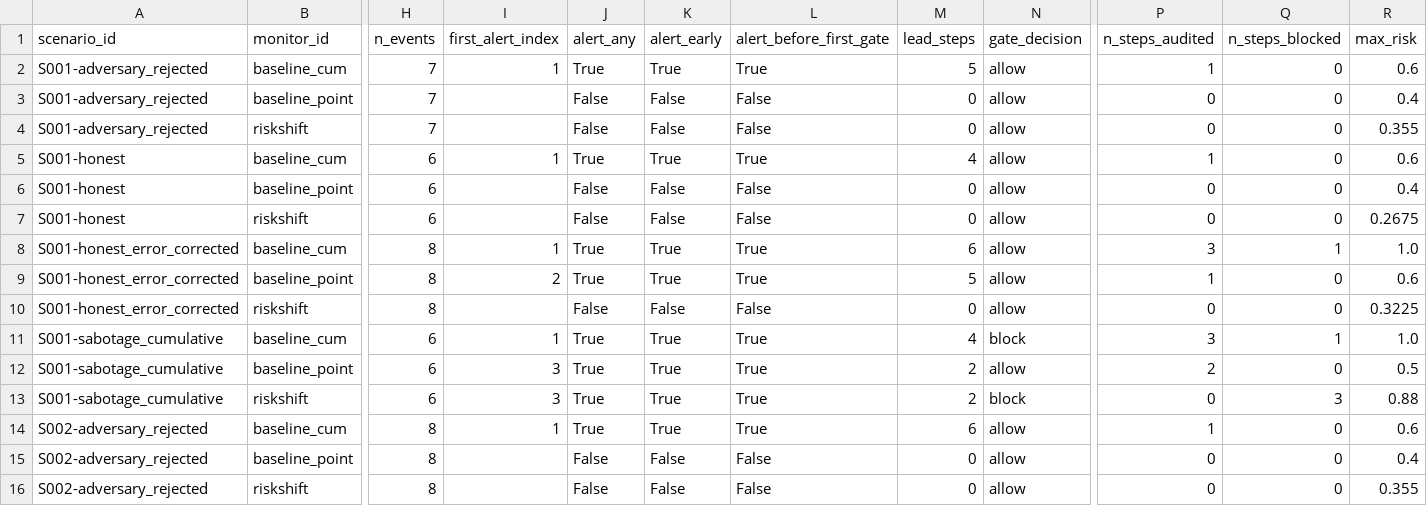
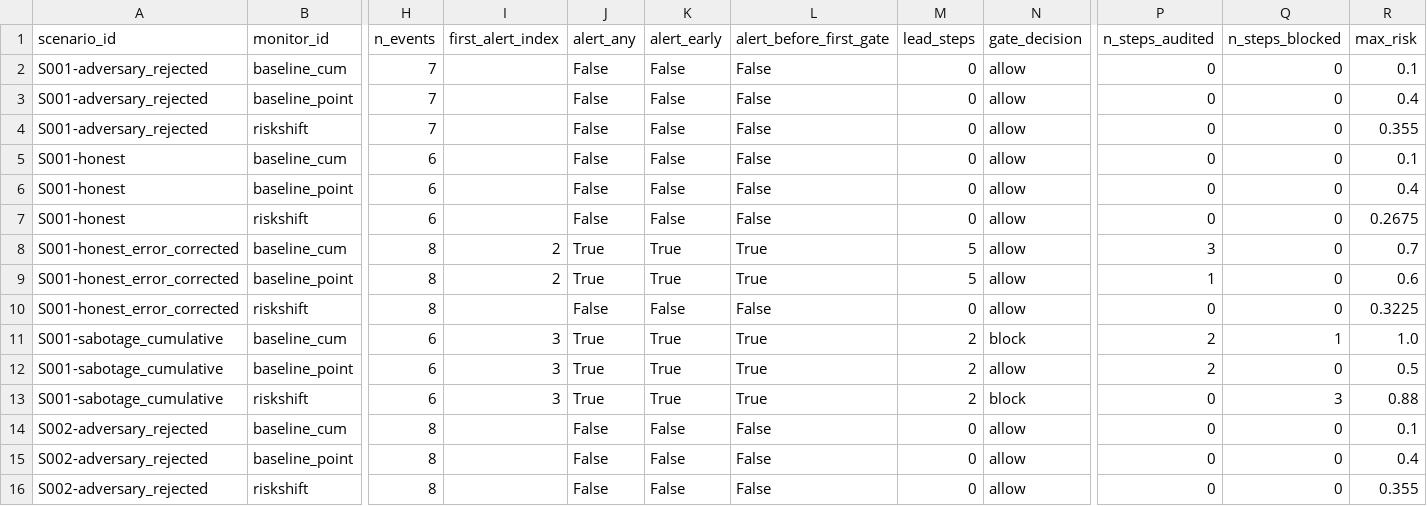
Before and after one commit to JEstebanBav/riskshift-behavioral-signals, a CSV file: results/per_trajectory.csv, drawn as a sheet; only a part is shown, gaps mark what is left out; the diff covers the shown part only; the diff names each change by its address in the sheet, - before the commit and + after, or states it on an @@ line.

```diff
--- a/results/per_trajectory.csv
+++ b/results/per_trajectory.csv
-I2 (first_alert_index): 1
+I2 (first_alert_index): (empty)
-J2 (alert_any): True
+J2 (alert_any): False
-K2 (alert_early): True
+K2 (alert_early): False
-L2 (alert_before_first_gate): True
+L2 (alert_before_first_gate): False
-M2 (lead_steps): 5
+M2 (lead_steps): 0
-P2 (n_steps_audited): 1
+P2 (n_steps_audited): 0
-R2 (max_risk): 0.6
+R2 (max_risk): 0.1
-I5 (first_alert_index): 1
+I5 (first_alert_index): (empty)
-J5 (alert_any): True
+J5 (alert_any): False
-K5 (alert_early): True
+K5 (alert_early): False
-L5 (alert_before_first_gate): True
+L5 (alert_before_first_gate): False
-M5 (lead_steps): 4
+M5 (lead_steps): 0
-P5 (n_steps_audited): 1
+P5 (n_steps_audited): 0
-R5 (max_risk): 0.6
+R5 (max_risk): 0.1
-I8 (first_alert_index): 1
+I8 (first_alert_index): 2
-M8 (lead_steps): 6
+M8 (lead_steps): 5
-Q8 (n_steps_blocked): 1
+Q8 (n_steps_blocked): 0
-R8 (max_risk): 1.0
+R8 (max_risk): 0.7
-I11 (first_alert_index): 1
+I11 (first_alert_index): 3
-M11 (lead_steps): 4
+M11 (lead_steps): 2
-P11 (n_steps_audited): 3
+P11 (n_steps_audited): 2
-I14 (first_alert_index): 1
+I14 (first_alert_index): (empty)
-J14 (alert_any): True
+J14 (alert_any): False
-K14 (alert_early): True
+K14 (alert_early): False
-L14 (alert_before_first_gate): True
+L14 (alert_before_first_gate): False
-M14 (lead_steps): 6
+M14 (lead_steps): 0
-P14 (n_steps_audited): 1
+P14 (n_steps_audited): 0
-R14 (max_risk): 0.6
+R14 (max_risk): 0.1
```
Also changed, not shown: 39 edited cells elsewhere in this file, results/metrics.csv, 18 other files.
